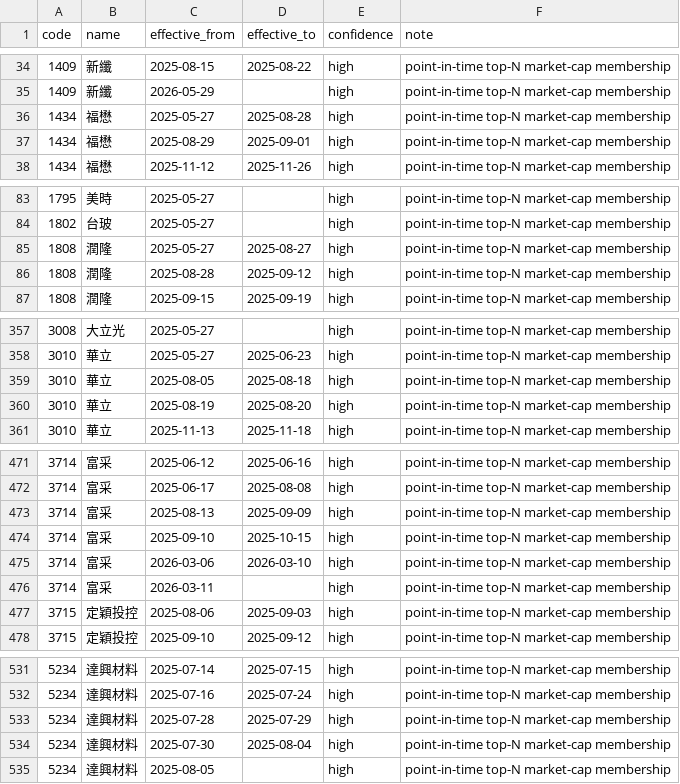
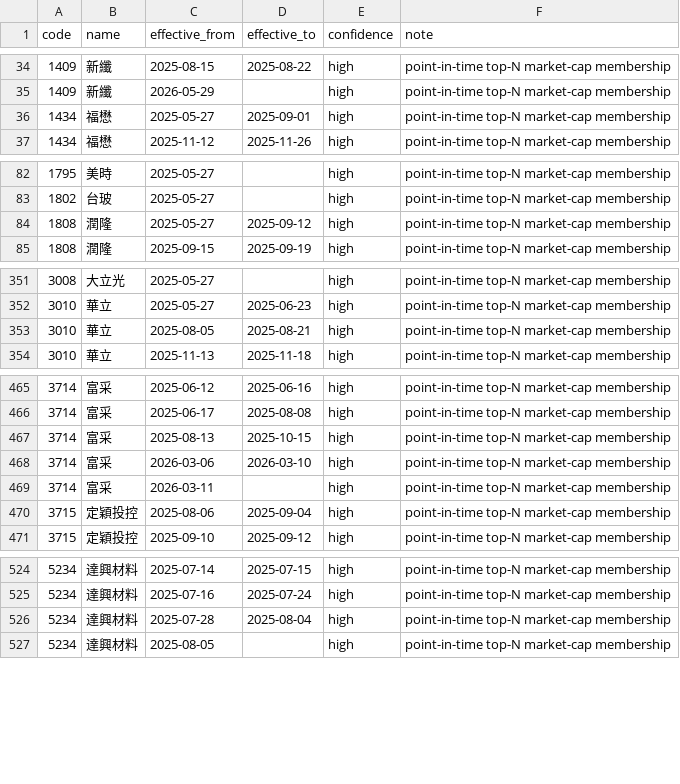
Before and after one commit to Martingale42/shioaji-server, a CSV file: universe/membership_00981a_top300.csv, drawn as a sheet; only a part is shown, gaps mark what is left out; the diff covers the shown part only.

```diff
--- a/universe/membership_00981a_top300.csv
+++ b/universe/membership_00981a_top300.csv
@@ -35,4 +35,3 @@ code,name,effective_from,effective_to,confidence,note
 1409,新纖,2026-05-29,,high,point-in-time top-N market-cap membership
-1434,福懋,2025-05-27,2025-08-28,high,point-in-time top-N market-cap membership
-1434,福懋,2025-08-29,2025-09-01,high,point-in-time top-N market-cap membership
+1434,福懋,2025-05-27,2025-09-01,high,point-in-time top-N market-cap membership
 1434,福懋,2025-11-12,2025-11-26,high,point-in-time top-N market-cap membership
@@ -84,4 +83,3 @@ code,name,effective_from,effective_to,confidence,note
 1802,台玻,2025-05-27,,high,point-in-time top-N market-cap membership
-1808,潤隆,2025-05-27,2025-08-27,high,point-in-time top-N market-cap membership
-1808,潤隆,2025-08-28,2025-09-12,high,point-in-time top-N market-cap membership
+1808,潤隆,2025-05-27,2025-09-12,high,point-in-time top-N market-cap membership
 1808,潤隆,2025-09-15,2025-09-19,high,point-in-time top-N market-cap membership
@@ -358,4 +352,3 @@ code,name,effective_from,effective_to,confidence,note
 3010,華立,2025-05-27,2025-06-23,high,point-in-time top-N market-cap membership
-3010,華立,2025-08-05,2025-08-18,high,point-in-time top-N market-cap membership
-3010,華立,2025-08-19,2025-08-20,high,point-in-time top-N market-cap membership
+3010,華立,2025-08-05,2025-08-21,high,point-in-time top-N market-cap membership
 3010,華立,2025-11-13,2025-11-18,high,point-in-time top-N market-cap membership
@@ -472,7 +466,6 @@ code,name,effective_from,effective_to,confidence,note
 3714,富采,2025-06-17,2025-08-08,high,point-in-time top-N market-cap membership
-3714,富采,2025-08-13,2025-09-09,high,point-in-time top-N market-cap membership
-3714,富采,2025-09-10,2025-10-15,high,point-in-time top-N market-cap membership
+3714,富采,2025-08-13,2025-10-15,high,point-in-time top-N market-cap membership
 3714,富采,2026-03-06,2026-03-10,high,point-in-time top-N market-cap membership
 3714,富采,2026-03-11,,high,point-in-time top-N market-cap membership
-3715,定穎投控,2025-08-06,2025-09-03,high,point-in-time top-N market-cap membership
+3715,定穎投控,2025-08-06,2025-09-04,high,point-in-time top-N market-cap membership
 3715,定穎投控,2025-09-10,2025-09-12,high,point-in-time top-N market-cap membership
@@ -532,4 +525,3 @@ code,name,effective_from,effective_to,confidence,note
 5234,達興材料,2025-07-16,2025-07-24,high,point-in-time top-N market-cap membership
-5234,達興材料,2025-07-28,2025-07-29,high,point-in-time top-N market-cap membership
-5234,達興材料,2025-07-30,2025-08-04,high,point-in-time top-N market-cap membership
+5234,達興材料,2025-07-28,2025-08-04,high,point-in-time top-N market-cap membership
 5234,達興材料,2025-08-05,,high,point-in-time top-N market-cap membership
```
Also changed, not shown: 6 added rows, 7 removed rows and 12 edited cells elsewhere in this file.
